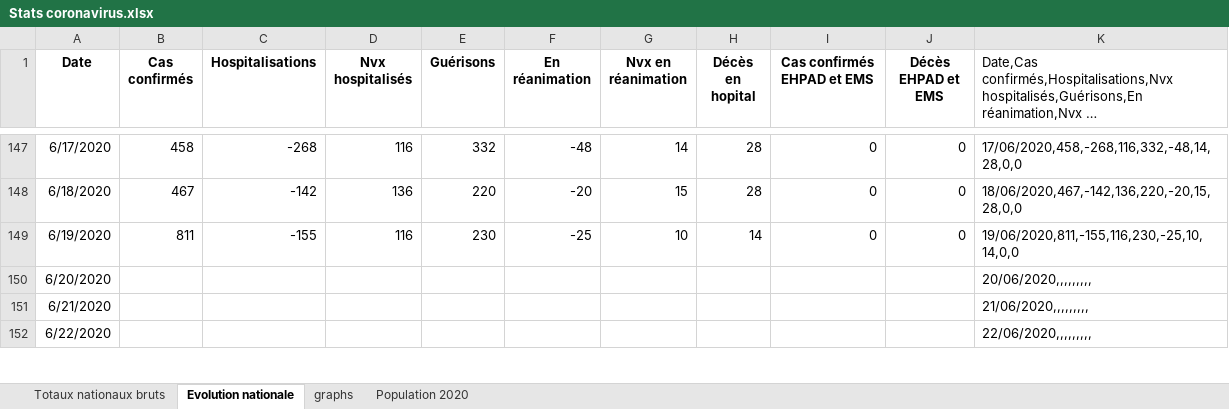
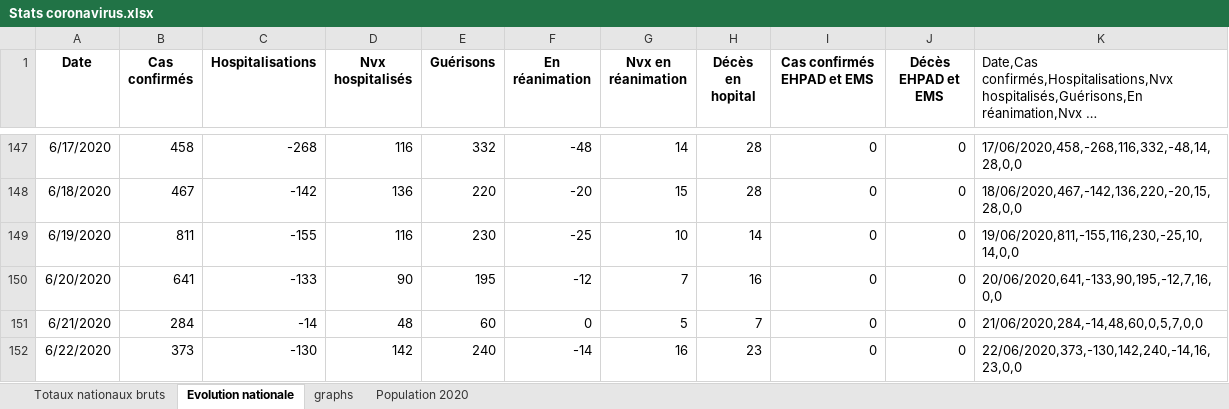
Before and after one commit to pasouf/covid-19, an Excel workbook: Stats coronavirus.xlsx, sheet Evolution nationale, drawn as a sheet; only a part is shown, gaps mark what is left out; long unchanged cells end in …; values as stored, in another font and other column widths than the file's, no borders; the diff covers the shown part only; the diff names each change by its address in the sheet, - before the commit and + after, or states it on an @@ line.

```diff
--- a/Stats coronavirus.xlsx (sheet Evolution nationale)
+++ b/Stats coronavirus.xlsx (sheet Evolution nationale)
-B150 (Cas confirmés): (empty)
+B150 (Cas confirmés): 641
-C150 (Hospitalisations): (empty)
+C150 (Hospitalisations): -133
-D150 (Nvx hospitalisés): (empty)
+D150 (Nvx hospitalisés): 90
-E150 (Guérisons): (empty)
+E150 (Guérisons): 195
-F150 (En réanimation): (empty)
+F150 (En réanimation): -12
-G150 (Nvx en réanimation): (empty)
+G150 (Nvx en réanimation): 7
-H150 (Décès en hopital): (empty)
+H150 (Décès en hopital): 16
-I150:I152 (Cas confirmés EHPAD et EMS): (empty)
+I150:I152 (Cas confirmés EHPAD et EMS): 0
-J150:J152 (Décès EHPAD et EMS): (empty)
+J150:J152 (Décès EHPAD et EMS): 0
-K150: 20/06/2020,,,,,,,,,
+K150: 20/06/2020,641,-133,90,195,-12,7,16,0,0
-B151 (Cas confirmés): (empty)
+B151 (Cas confirmés): 284
-C151 (Hospitalisations): (empty)
+C151 (Hospitalisations): -14
-D151 (Nvx hospitalisés): (empty)
+D151 (Nvx hospitalisés): 48
-E151 (Guérisons): (empty)
+E151 (Guérisons): 60
-F151 (En réanimation): (empty)
+F151 (En réanimation): 0
-G151 (Nvx en réanimation): (empty)
+G151 (Nvx en réanimation): 5
-H151 (Décès en hopital): (empty)
+H151 (Décès en hopital): 7
-K151: 21/06/2020,,,,,,,,,
+K151: 21/06/2020,284,-14,48,60,0,5,7,0,0
-B152 (Cas confirmés): (empty)
+B152 (Cas confirmés): 373
-C152 (Hospitalisations): (empty)
+C152 (Hospitalisations): -130
-D152 (Nvx hospitalisés): (empty)
+D152 (Nvx hospitalisés): 142
-E152 (Guérisons): (empty)
+E152 (Guérisons): 240
-F152 (En réanimation): (empty)
+F152 (En réanimation): -14
-G152 (Nvx en réanimation): (empty)
+G152 (Nvx en réanimation): 16
-H152 (Décès en hopital): (empty)
+H152 (Décès en hopital): 23
-K152: 22/06/2020,,,,,,,,,
+K152: 22/06/2020,373,-130,142,240,-14,16,23,0,0
```
Also changed, not shown: 40 edited cells elsewhere in this sheet, sheet Totaux nationaux bruts, charts or pictures, 2 other files.
